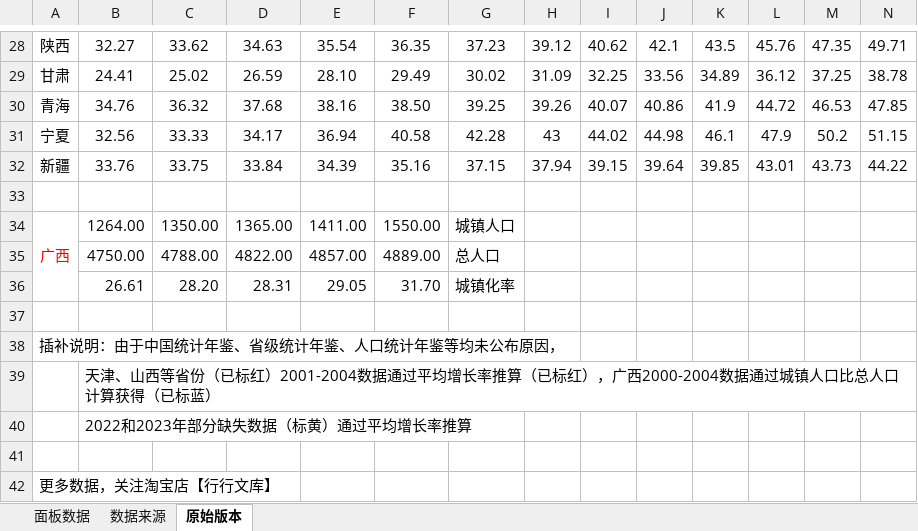
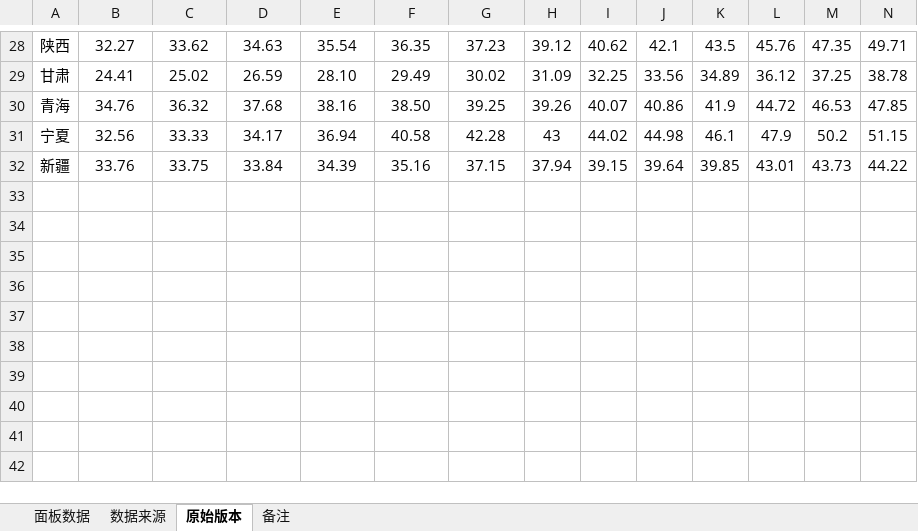
Before and after one commit to muweiabc/govfund, an Excel workbook: 2000-2023年各省份城镇化水平.xlsx, sheet 原始版本, drawn as a sheet; only a part is shown, gaps mark what is left out; values as stored, in another font and other column widths than the file's, no borders; rows hold the shown columns only; the diff names each change by its address in the sheet, - before the commit and + after, or states it on an @@ line.

```diff
--- a/2000-2023年各省份城镇化水平.xlsx (sheet 原始版本)
+++ b/2000-2023年各省份城镇化水平.xlsx (sheet 原始版本)
+sheet tab: 备注
-row 33: (empty)
-row 34: 广西 | 1264.00 | 1350.00 | 1365.00 | 1411.00 | 1550.00 | 城镇人口
-row 35:  | 4750.00 | 4788.00 | 4822.00 | 4857.00 | 4889.00 | 总人口
-row 36:  | 26.61 | 28.20 | 28.31 | 29.05 | 31.70 | 城镇化率
-row 37: (empty)
-row 38: 插补说明：由于中国统计年鉴、省级统计年鉴、人口统计年鉴等均未公布原因，
-row 39:  | 天津、山西等省份（已标红）2001-2004数据通过平均增长率推算（已标红），广西2000-2004数据通过城镇人口比总人口计算获得（已标蓝）
-row 40:  | 2022和2023年部分缺失数据（标黄）通过平均增长率推算
-row 41: (empty)
-row 42: 更多数据，关注淘宝店【行行文库】
```
Also changed, not shown: 2003-2023各省分行业全社会固定资产投资额.xlsx, 10 other files.
